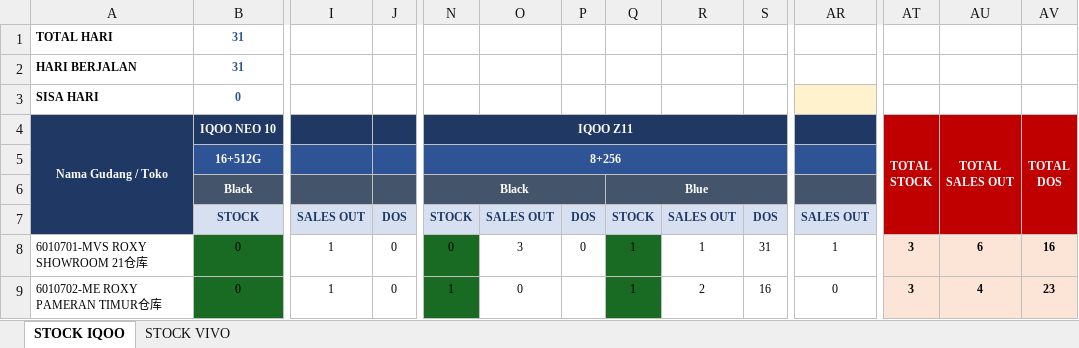
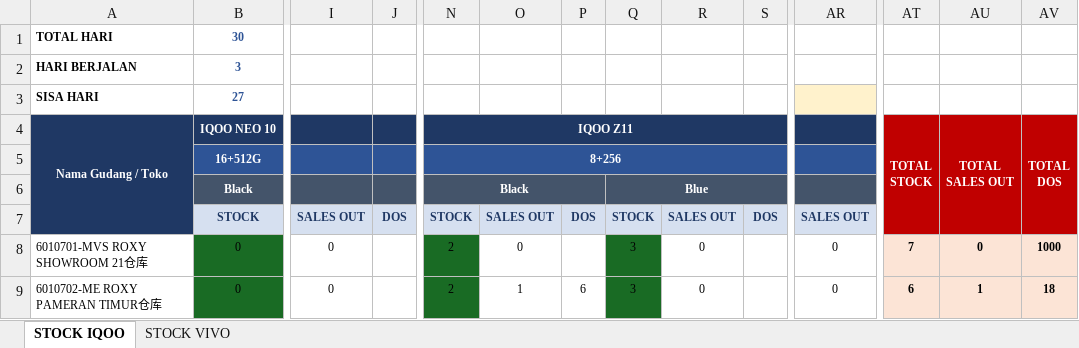
Before and after one commit to vivo-Store-bkj/Store-Performance-Dashboard, an Excel workbook: source/stock_data.xlsx, sheet STOCK IQOO, drawn as a sheet; only a part is shown, gaps mark what is left out; values as stored, in another font and other column widths than the file's, no borders; conditional formats not drawn; the diff covers the shown part only; the diff names each change by its address in the sheet, - before the commit and + after, or states it on an @@ line.

```diff
--- a/source/stock_data.xlsx (sheet STOCK IQOO)
+++ b/source/stock_data.xlsx (sheet STOCK IQOO)
-B1: 31
+B1: 30
-B2: 31
+B2: 3
-B3: 0
+B3: 27
-I8:I9: 1
+I8:I9: 0
-J8:J9: 0
+J8:J9: (empty)
-N8: 0
+N8: 2
-O8: 3
+O8: 0
-P8: 0
+P8: (empty)
-Q8:Q9: 1
+Q8:Q9: 3
-R8: 1
+R8: 0
-S8: 31
+S8: (empty)
-AR8: 1
+AR8: 0
-AT8: 3
+AT8: 7
-AU8: 6
+AU8: 0
-AV8: 16
+AV8: 1000
-N9: 1
+N9: 2
-O9: 0
+O9: 1
-P9: (empty)
+P9: 6
-R9: 2
+R9: 0
-S9: 16
+S9: (empty)
-AT9: 3
+AT9: 6
-AU9: 4
+AU9: 1
-AV9: 23
+AV9: 18
```
Also changed, not shown: 314 edited cells elsewhere in this sheet, sheet STOCK VIVO.
